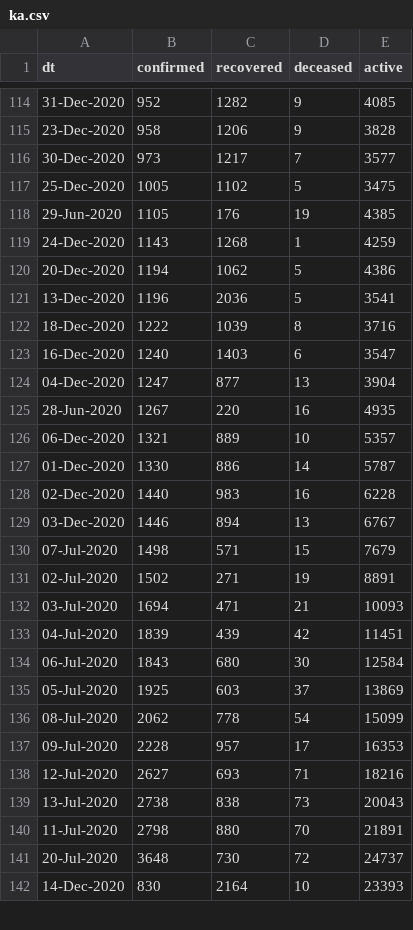
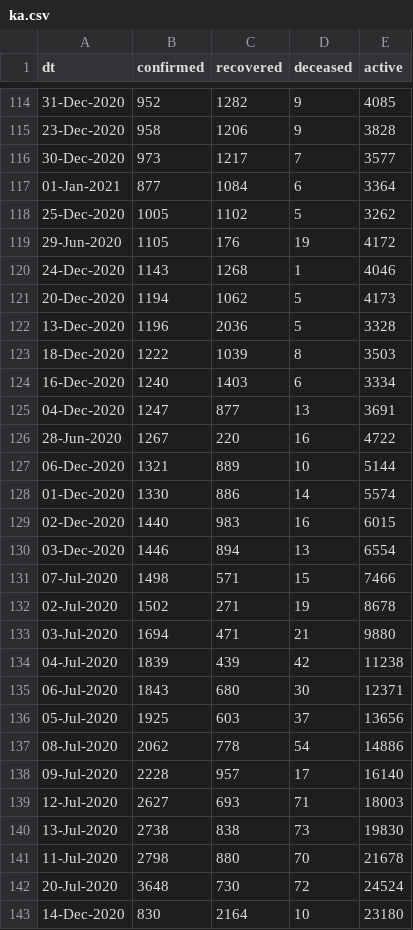
Before and after one commit to vsbabu/covid19_fb_ts, a CSV file: ka.csv, drawn as a sheet; only a part is shown, gaps mark what is left out; the diff covers the shown part only.

```diff
--- a/ka.csv
+++ b/ka.csv
@@ -116,27 +116,28 @@ dt,confirmed,recovered,deceased,active
 30-Dec-2020,973,1217,7,3577
-25-Dec-2020,1005,1102,5,3475
-29-Jun-2020,1105,176,19,4385
-24-Dec-2020,1143,1268,1,4259
-20-Dec-2020,1194,1062,5,4386
-13-Dec-2020,1196,2036,5,3541
-18-Dec-2020,1222,1039,8,3716
-16-Dec-2020,1240,1403,6,3547
-04-Dec-2020,1247,877,13,3904
-28-Jun-2020,1267,220,16,4935
-06-Dec-2020,1321,889,10,5357
-01-Dec-2020,1330,886,14,5787
-02-Dec-2020,1440,983,16,6228
-03-Dec-2020,1446,894,13,6767
-07-Jul-2020,1498,571,15,7679
-02-Jul-2020,1502,271,19,8891
-03-Jul-2020,1694,471,21,10093
-04-Jul-2020,1839,439,42,11451
-06-Jul-2020,1843,680,30,12584
-05-Jul-2020,1925,603,37,13869
-08-Jul-2020,2062,778,54,15099
-09-Jul-2020,2228,957,17,16353
-12-Jul-2020,2627,693,71,18216
-13-Jul-2020,2738,838,73,20043
-11-Jul-2020,2798,880,70,21891
-20-Jul-2020,3648,730,72,24737
-14-Dec-2020,830,2164,10,23393
+01-Jan-2021,877,1084,6,3364
+25-Dec-2020,1005,1102,5,3262
+29-Jun-2020,1105,176,19,4172
+24-Dec-2020,1143,1268,1,4046
+20-Dec-2020,1194,1062,5,4173
+13-Dec-2020,1196,2036,5,3328
+18-Dec-2020,1222,1039,8,3503
+16-Dec-2020,1240,1403,6,3334
+04-Dec-2020,1247,877,13,3691
+28-Jun-2020,1267,220,16,4722
+06-Dec-2020,1321,889,10,5144
+01-Dec-2020,1330,886,14,5574
+02-Dec-2020,1440,983,16,6015
+03-Dec-2020,1446,894,13,6554
+07-Jul-2020,1498,571,15,7466
+02-Jul-2020,1502,271,19,8678
+03-Jul-2020,1694,471,21,9880
+04-Jul-2020,1839,439,42,11238
+06-Jul-2020,1843,680,30,12371
+05-Jul-2020,1925,603,37,13656
+08-Jul-2020,2062,778,54,14886
+09-Jul-2020,2228,957,17,16140
+12-Jul-2020,2627,693,71,18003
+13-Jul-2020,2738,838,73,19830
+11-Jul-2020,2798,880,70,21678
+20-Jul-2020,3648,730,72,24524
+14-Dec-2020,830,2164,10,23180
```
Also changed, not shown: 54 edited cells elsewhere in this file, daily.csv, kl.csv, 26 other files.
